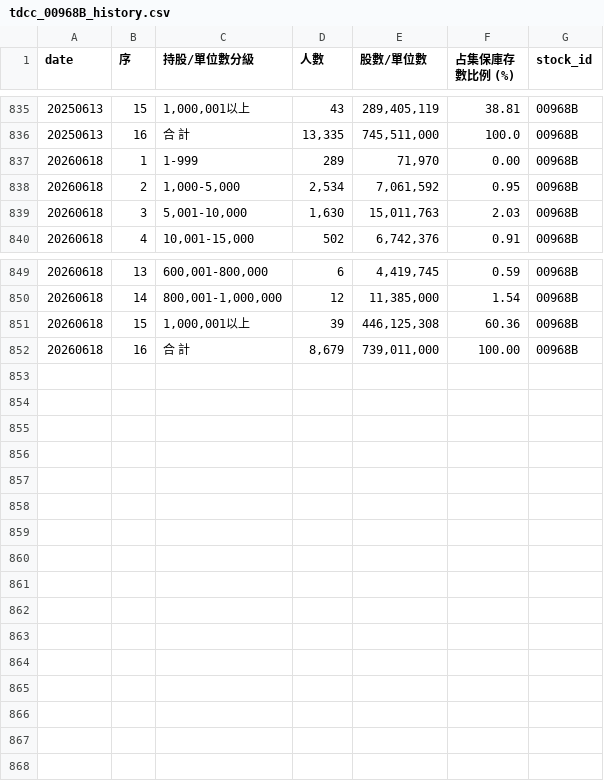
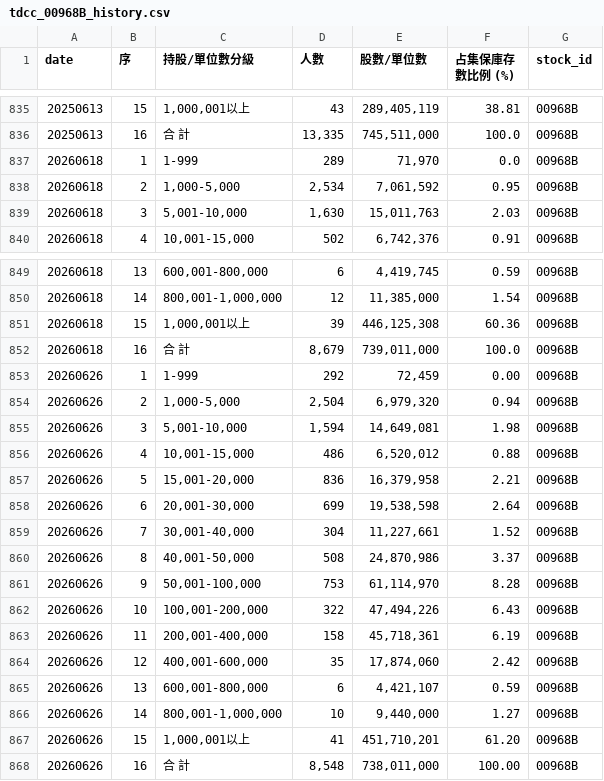
Before and after one commit to charle0111/Taiwan-Stock-Big-Holder-Analysis, a CSV file: data/history/tdcc_00968B_history.csv, drawn as a sheet; only a part is shown, gaps mark what is left out.

```diff
--- a/data/history/tdcc_00968B_history.csv
+++ b/data/history/tdcc_00968B_history.csv
@@ -836,3 +836,3 @@
 20250613,16,合　計,"13,335","745,511,000",100.0,00968B
-20260618,1,1-999,289,"71,970",0.00,00968B
+20260618,1,1-999,289,"71,970",0.0,00968B
 20260618,2,"1,000-5,000","2,534","7,061,592",0.95,00968B
@@ -851,2 +851,18 @@
 20260618,15,"1,000,001以上",39,"446,125,308",60.36,00968B
-20260618,16,合　計,"8,679","739,011,000",100.00,00968B
+20260618,16,合　計,"8,679","739,011,000",100.0,00968B
+20260626,1,1-999,292,"72,459",0.00,00968B
+20260626,2,"1,000-5,000","2,504","6,979,320",0.94,00968B
+20260626,3,"5,001-10,000","1,594","14,649,081",1.98,00968B
+20260626,4,"10,001-15,000",486,"6,520,012",0.88,00968B
+20260626,5,"15,001-20,000",836,"16,379,958",2.21,00968B
+20260626,6,"20,001-30,000",699,"19,538,598",2.64,00968B
+20260626,7,"30,001-40,000",304,"11,227,661",1.52,00968B
+20260626,8,"40,001-50,000",508,"24,870,986",3.37,00968B
+20260626,9,"50,001-100,000",753,"61,114,970",8.28,00968B
+20260626,10,"100,001-200,000",322,"47,494,226",6.43,00968B
+20260626,11,"200,001-400,000",158,"45,718,361",6.19,00968B
+20260626,12,"400,001-600,000",35,"17,874,060",2.42,00968B
+20260626,13,"600,001-800,000",6,"4,421,107",0.59,00968B
+20260626,14,"800,001-1,000,000",10,"9,440,000",1.27,00968B
+20260626,15,"1,000,001以上",41,"451,710,201",61.20,00968B
+20260626,16,合　計,"8,548","738,011,000",100.00,00968B
```
Also changed, not shown: data/history/tdcc_2241_history.csv, data/history/tdcc_2484_history.csv, 7 other files.
